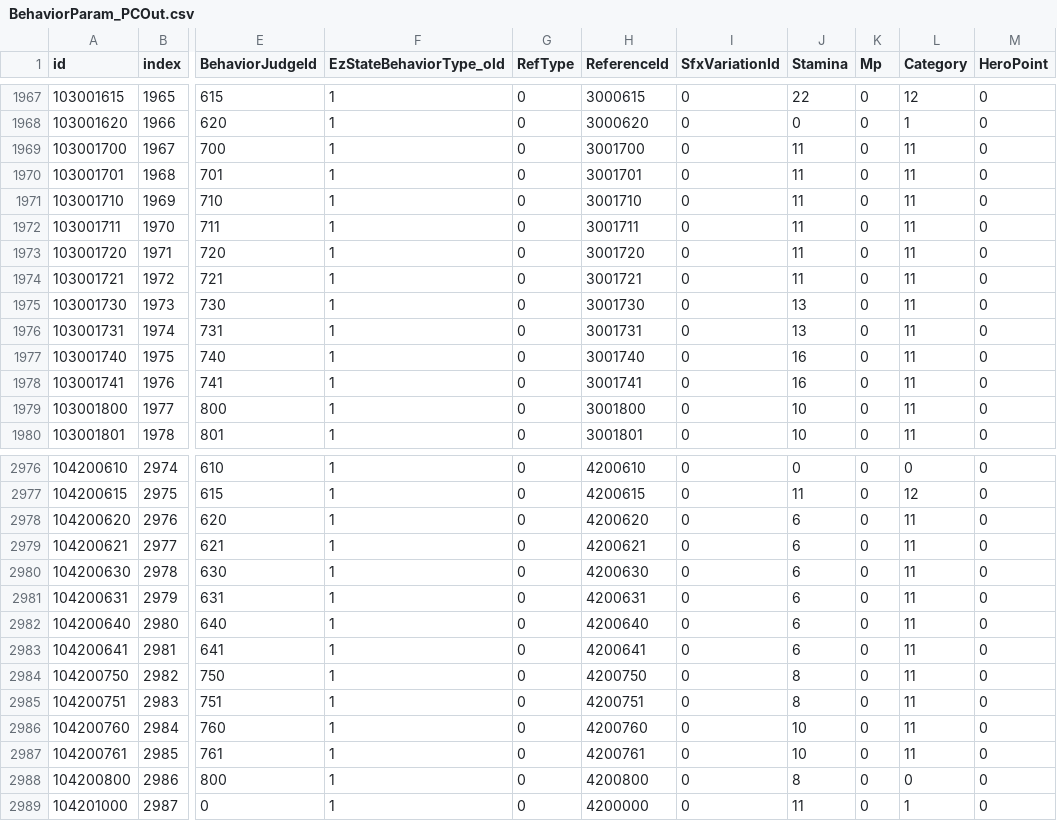
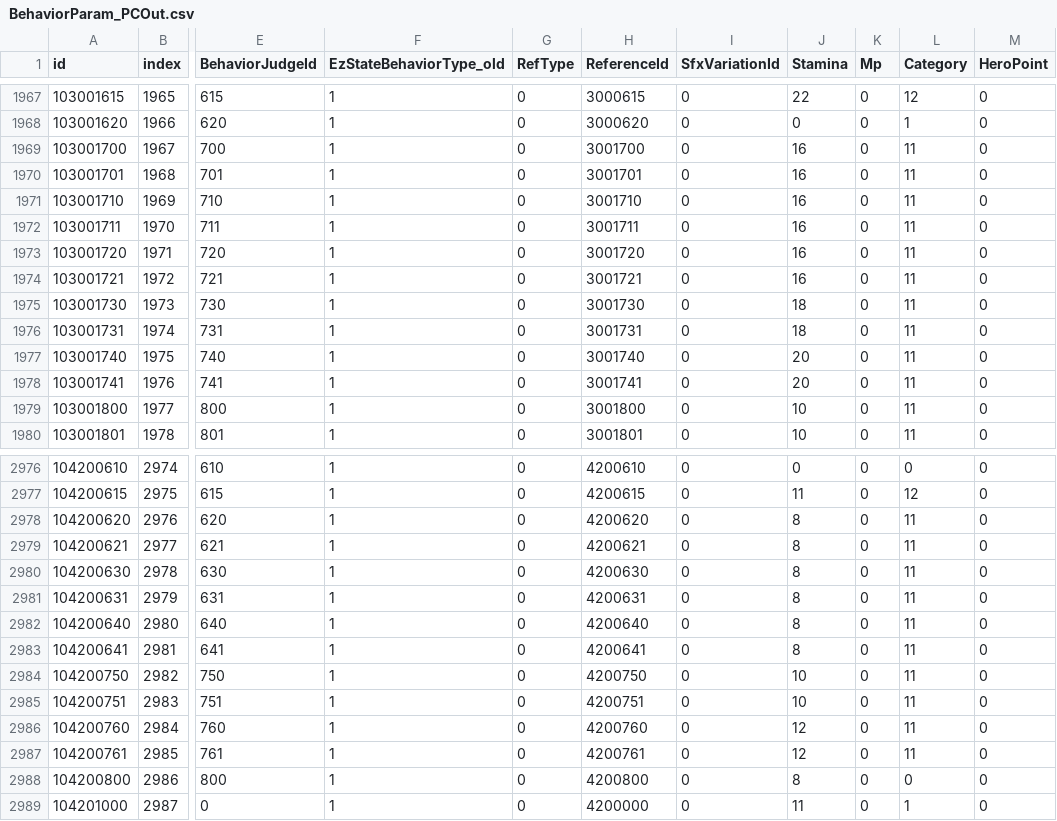
Before and after one commit to eur0pa/DarkSoulsIII.Regulations, a CSV file: csv/BehaviorParam_PCOut.csv, drawn as a sheet; only a part is shown, gaps mark what is left out; the diff covers the shown part only; the diff names each change by its address in the sheet, - before the commit and + after, or states it on an @@ line.

```diff
--- a/csv/BehaviorParam_PCOut.csv
+++ b/csv/BehaviorParam_PCOut.csv
-J1969:J1974 (Stamina): 11
+J1969:J1974 (Stamina): 16
-J1975:J1976 (Stamina): 13
+J1975:J1976 (Stamina): 18
-J1977:J1978 (Stamina): 16
+J1977:J1978 (Stamina): 20
-J2978:J2983 (Stamina): 6
+J2978:J2983 (Stamina): 8
-J2984:J2985 (Stamina): 8
+J2984:J2985 (Stamina): 10
-J2986:J2987 (Stamina): 10
+J2986:J2987 (Stamina): 12
```
Also changed, not shown: 84 edited cells elsewhere in this file, csv/AtkParam_NpcOut.csv, csv/AtkParam_PcOut.csv, 10 other files.
